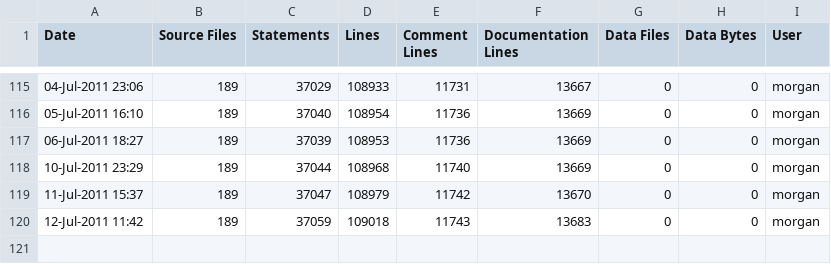
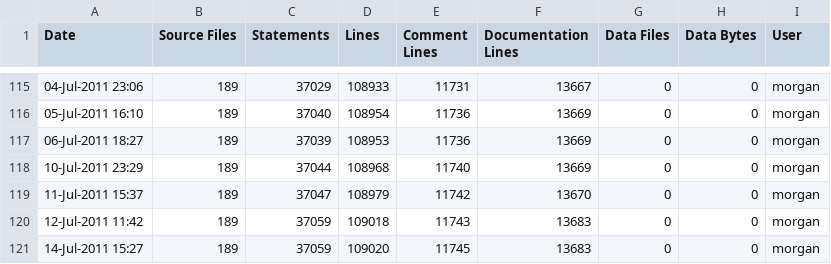
Before and after one commit to A7med-Shoukry/g3d, a CSV file: G3D9/GLG3D.lib/ice-stats.csv, drawn as a sheet; only a part is shown, gaps mark what is left out; the diff names each change by its address in the sheet, - before the commit and + after, or states it on an @@ line.

Commit message:
git-svn-id: https://g3d.svn.sourceforge.net/svnroot/g3d@847 ef0428c2-0c16-0410-9f3f-d710ca1f8061

```diff
--- a/G3D9/GLG3D.lib/ice-stats.csv
+++ b/G3D9/GLG3D.lib/ice-stats.csv
+row 121: 14-Jul-2011 15:27 | 189 | 37059 | 109020 | 11745 | 13683 | 0 | 0 | morgan
```
Also changed, not shown: G3D9/G3D.lib/ice-stats.csv, 3 other files.
